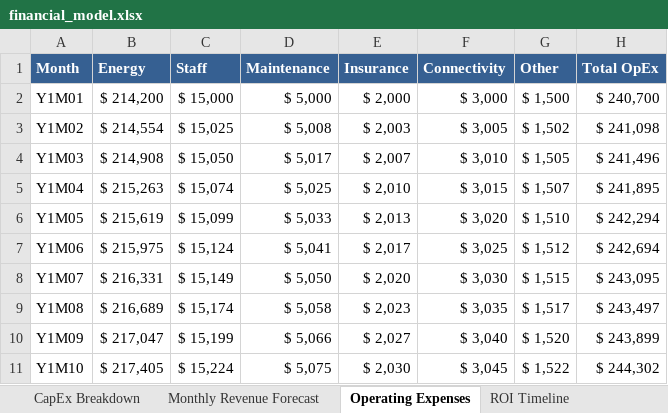
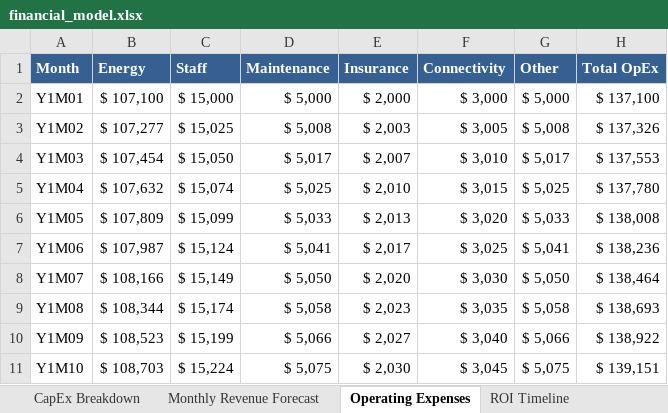
Before and after one commit to kayyrod21/mining-financial-model, an Excel workbook: financial_model.xlsx, sheet Operating Expenses, drawn as a sheet; only a part is shown; values as stored, in another font and other column widths than the file's, no borders; the diff covers the shown part only; the diff names each change by its address in the sheet, - before the commit and + after, or states it on an @@ line.

Commit message:
Major update: Correct financial model to Phase I - 2.5MW, .2M CapEx
Key corrections:
- Updated create_financial_model.py for realistic Phase I scope (2.5MW vs 5MW)
- Corrected CapEx from 4M to .2M target investment
- Adjusted revenue: GPU 0K + ASIC 3.5K + Spa .5K = ~6K/month
- Fixed OpEx: Energy 07K + Staff/Other 5K = 32K/month
- Added comprehensive 'Phased Build Plan' worksheet showing growth to 15MW
- Updated Executive Summary with Phase I branding and correct metrics
- Regenerated CapEx visualization charts with corrected data
- Updated README.md and assumptions.md to reflect Phase I scope
- Clarified this models initial 2.5MW deployment, not full build-out

This creates investor-ready model for realistic .2M Phase I deployment.

```diff
--- a/financial_model.xlsx (sheet Operating Expenses)
+++ b/financial_model.xlsx (sheet Operating Expenses)
-B2 (Energy): $ 214,200
+B2 (Energy): $ 107,100
-G2 (Other): $ 1,500
+G2 (Other): $ 5,000
-H2 (Total OpEx): $ 240,700
+H2 (Total OpEx): $ 137,100
-B3 (Energy): $ 214,554
+B3 (Energy): $ 107,277
-G3 (Other): $ 1,502
+G3 (Other): $ 5,008
-H3 (Total OpEx): $ 241,098
+H3 (Total OpEx): $ 137,326
-B4 (Energy): $ 214,908
+B4 (Energy): $ 107,454
-G4 (Other): $ 1,505
+G4 (Other): $ 5,017
-H4 (Total OpEx): $ 241,496
+H4 (Total OpEx): $ 137,553
-B5 (Energy): $ 215,263
+B5 (Energy): $ 107,632
-G5 (Other): $ 1,507
+G5 (Other): $ 5,025
-H5 (Total OpEx): $ 241,895
+H5 (Total OpEx): $ 137,780
-B6 (Energy): $ 215,619
+B6 (Energy): $ 107,809
-G6 (Other): $ 1,510
+G6 (Other): $ 5,033
-H6 (Total OpEx): $ 242,294
+H6 (Total OpEx): $ 138,008
-B7 (Energy): $ 215,975
+B7 (Energy): $ 107,987
-G7 (Other): $ 1,512
+G7 (Other): $ 5,041
-H7 (Total OpEx): $ 242,694
+H7 (Total OpEx): $ 138,236
-B8 (Energy): $ 216,331
+B8 (Energy): $ 108,166
-G8 (Other): $ 1,515
+G8 (Other): $ 5,050
-H8 (Total OpEx): $ 243,095
+H8 (Total OpEx): $ 138,464
-B9 (Energy): $ 216,689
+B9 (Energy): $ 108,344
-G9 (Other): $ 1,517
+G9 (Other): $ 5,058
-H9 (Total OpEx): $ 243,497
+H9 (Total OpEx): $ 138,693
-B10 (Energy): $ 217,047
+B10 (Energy): $ 108,523
-G10 (Other): $ 1,520
+G10 (Other): $ 5,066
-H10 (Total OpEx): $ 243,899
+H10 (Total OpEx): $ 138,922
-B11 (Energy): $ 217,405
+B11 (Energy): $ 108,703
-G11 (Other): $ 1,522
+G11 (Other): $ 5,075
-H11 (Total OpEx): $ 244,302
+H11 (Total OpEx): $ 139,151
```
Also changed, not shown: 150 edited cells elsewhere in this sheet, sheet ROI Timeline, sheet Monthly Revenue Forecast, sheet CapEx Breakdown, sheet Executive Summary, other sheet tabs, 5 other files.
